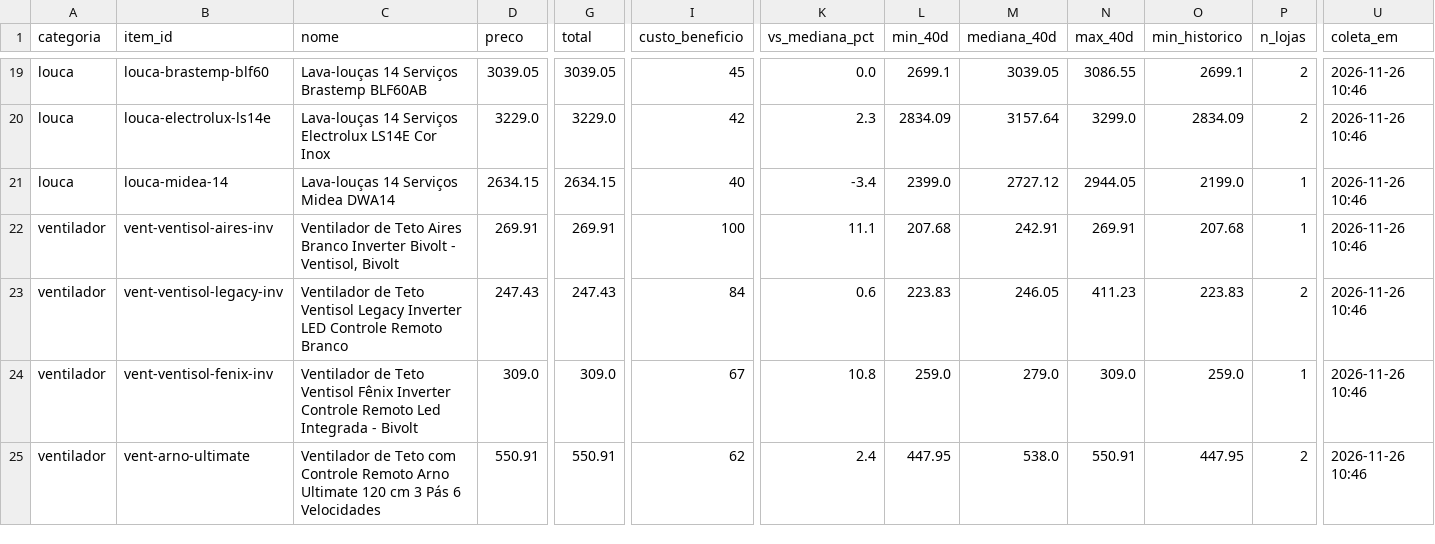
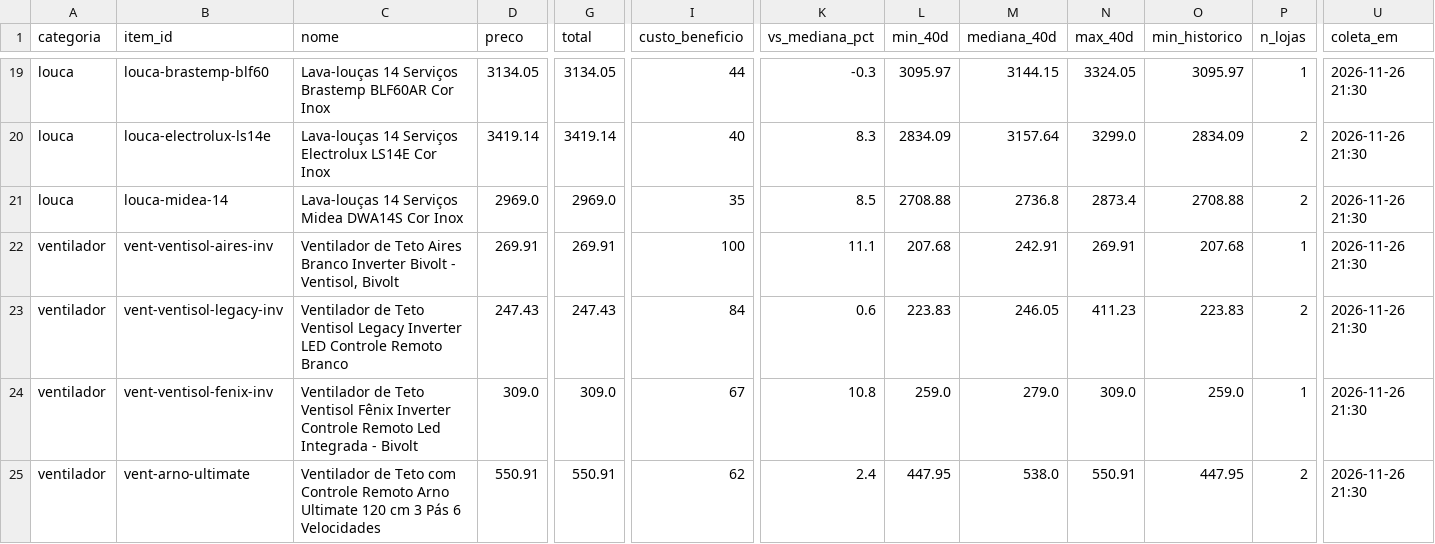
Before and after one commit to gvma/black-friday-scraping-mudanca, a CSV file: dados/resumo_atual.csv, drawn as a sheet; only a part is shown, gaps mark what is left out; the diff covers the shown part only; the diff names each change by its address in the sheet, - before the commit and + after, or states it on an @@ line.

```diff
--- a/dados/resumo_atual.csv
+++ b/dados/resumo_atual.csv
-C19 (nome): Lava-louças 14 Serviços Brastemp BLF60AB
+C19 (nome): Lava-louças 14 Serviços Brastemp BLF60AR Cor Inox
-D19 (preco): 3039.05
+D19 (preco): 3134.05
-G19 (total): 3039.05
+G19 (total): 3134.05
-I19 (custo_beneficio): 45
+I19 (custo_beneficio): 44
-K19 (vs_mediana_pct): 0.0
+K19 (vs_mediana_pct): -0.3
-L19 (min_40d): 2699.1
+L19 (min_40d): 3095.97
-M19 (mediana_40d): 3039.05
+M19 (mediana_40d): 3144.15
-N19 (max_40d): 3086.55
+N19 (max_40d): 3324.05
-O19 (min_historico): 2699.1
+O19 (min_historico): 3095.97
-P19 (n_lojas): 2
+P19 (n_lojas): 1
-U19:U25 (coleta_em): 2026-11-26 10:46
+U19:U25 (coleta_em): 2026-11-26 21:30
-D20 (preco): 3229.0
+D20 (preco): 3419.14
-G20 (total): 3229.0
+G20 (total): 3419.14
-I20 (custo_beneficio): 42
+I20 (custo_beneficio): 40
-K20 (vs_mediana_pct): 2.3
+K20 (vs_mediana_pct): 8.3
-C21 (nome): Lava-louças 14 Serviços Midea DWA14
+C21 (nome): Lava-louças 14 Serviços Midea DWA14S Cor Inox
-D21 (preco): 2634.15
+D21 (preco): 2969.0
-G21 (total): 2634.15
+G21 (total): 2969.0
-I21 (custo_beneficio): 40
+I21 (custo_beneficio): 35
-K21 (vs_mediana_pct): -3.4
+K21 (vs_mediana_pct): 8.5
-L21 (min_40d): 2399.0
+L21 (min_40d): 2708.88
-M21 (mediana_40d): 2727.12
+M21 (mediana_40d): 2736.8
-N21 (max_40d): 2944.05
+N21 (max_40d): 2873.4
-O21 (min_historico): 2199.0
+O21 (min_historico): 2708.88
-P21 (n_lojas): 1
+P21 (n_lojas): 2
```
Also changed, not shown: 1 added row, 1 removed row and 100 edited cells elsewhere in this file, dados/historico.csv, 4 other files.
